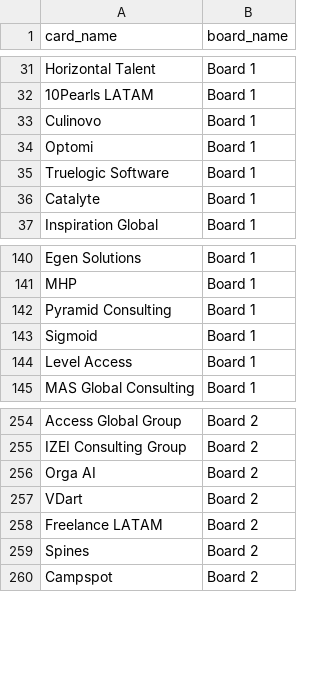
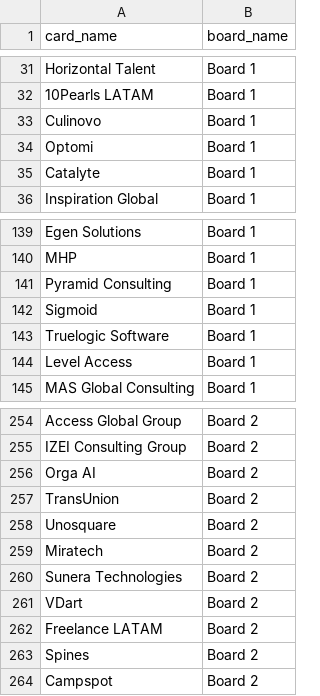
Before and after one commit to Falinkaz/autofdboardv1, a CSV file: cards_export.csv, drawn as a sheet; only a part is shown, gaps mark what is left out.

```diff
--- a/cards_export.csv
+++ b/cards_export.csv
@@ -34,3 +34,2 @@ Culinovo,Board 1
 Optomi,Board 1
-Truelogic Software,Board 1
 Catalyte,Board 1
@@ -143,2 +142,3 @@ Pyramid Consulting,Board 1
 Sigmoid,Board 1
+Truelogic Software,Board 1
 Level Access,Board 1
@@ -256,2 +256,6 @@ IZEI Consulting Group,Board 2
 Orga AI,Board 2
+TransUnion,Board 2
+Unosquare,Board 2
+Miratech,Board 2
+Sunera Technologies,Board 2
 VDart,Board 2
```
